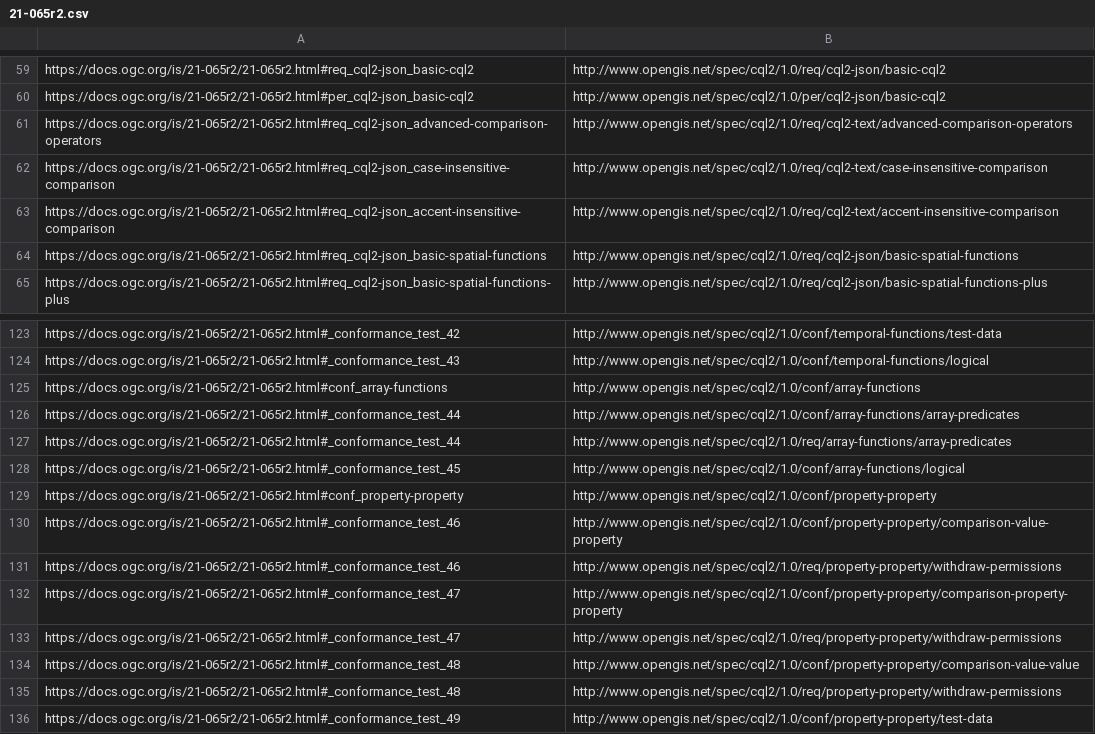
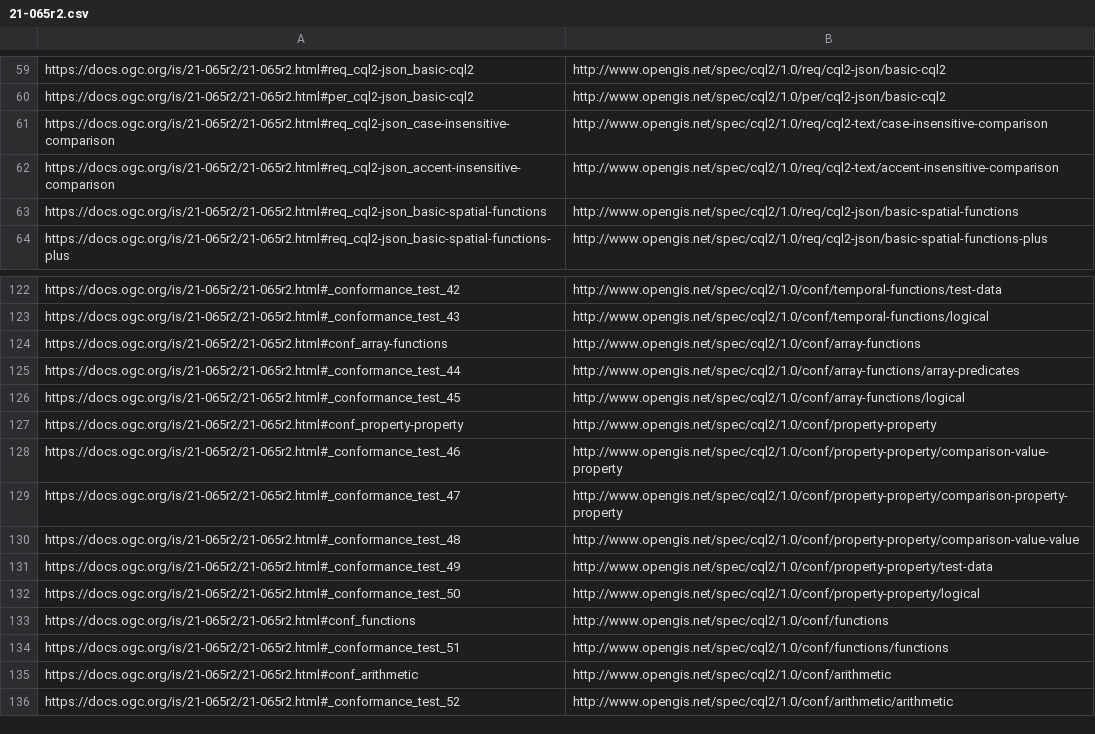
Before and after one commit to opengeospatial/NamingAuthority, a CSV file: specification-elements/mappings/21-065r2.csv, drawn as a sheet; only a part is shown, gaps mark what is left out; the shorter side is filled out with more unchanged rows; the diff names each change by its address in the sheet, - before the commit and + after, or states it on an @@ line.

Commit message:
remove duplicate mappings

```diff
--- a/specification-elements/mappings/21-065r2.csv
+++ b/specification-elements/mappings/21-065r2.csv
-row 61: https://docs.ogc.org/is/21-065r2/21-065r2.html#req_cql2-json_advanced-comparison-operators | http://www.opengis.net/spec/cql2/1.0/req/cql2-text/advanced-comparison-operators
-row 127: https://docs.ogc.org/is/21-065r2/21-065r2.html#_conformance_test_44 | http://www.opengis.net/spec/cql2/1.0/req/array-functions/array-predicates
-row 131: https://docs.ogc.org/is/21-065r2/21-065r2.html#_conformance_test_46 | http://www.opengis.net/spec/cql2/1.0/req/property-property/withdraw-permissions
-row 133: https://docs.ogc.org/is/21-065r2/21-065r2.html#_conformance_test_47 | http://www.opengis.net/spec/cql2/1.0/req/property-property/withdraw-permissions
-row 135: https://docs.ogc.org/is/21-065r2/21-065r2.html#_conformance_test_48 | http://www.opengis.net/spec/cql2/1.0/req/property-property/withdraw-permissions
```
